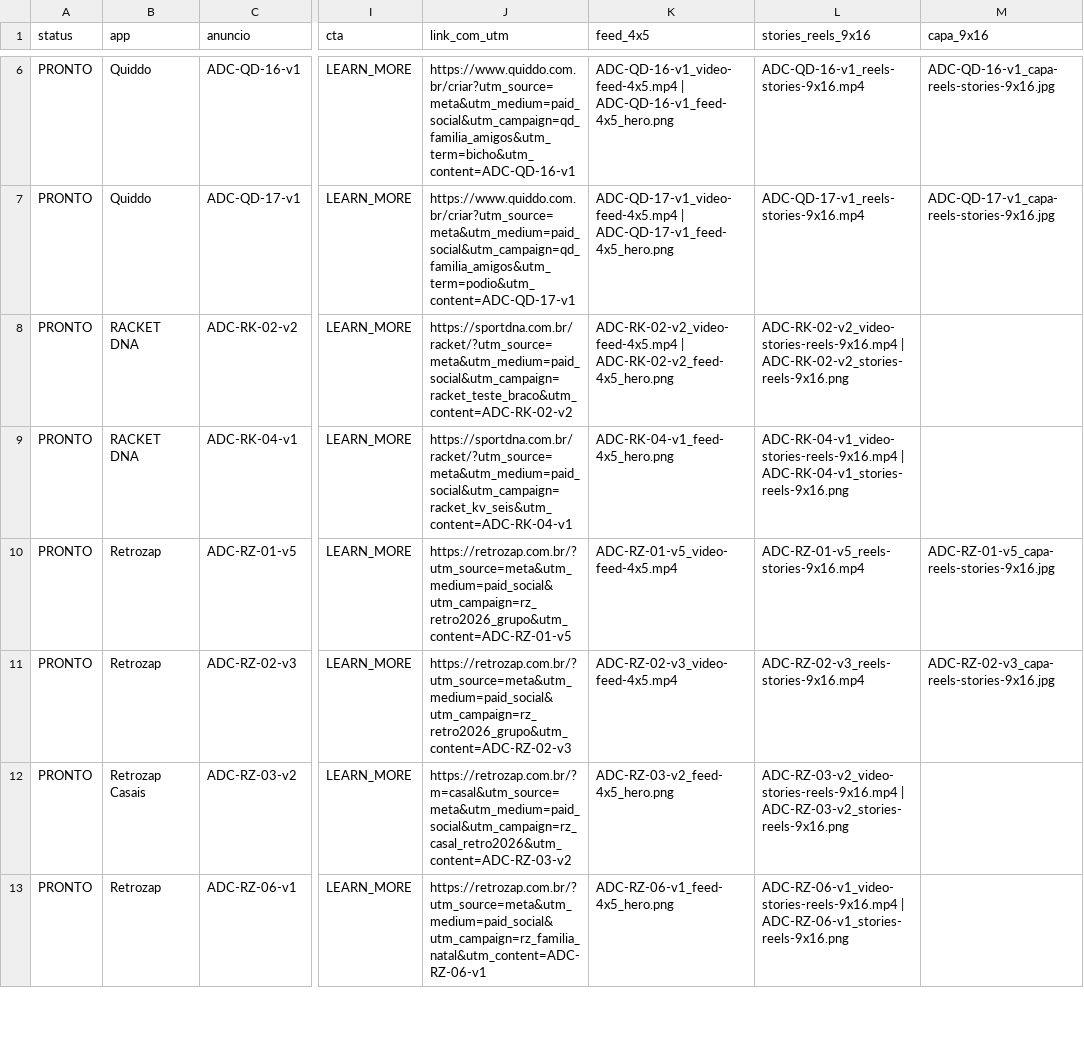
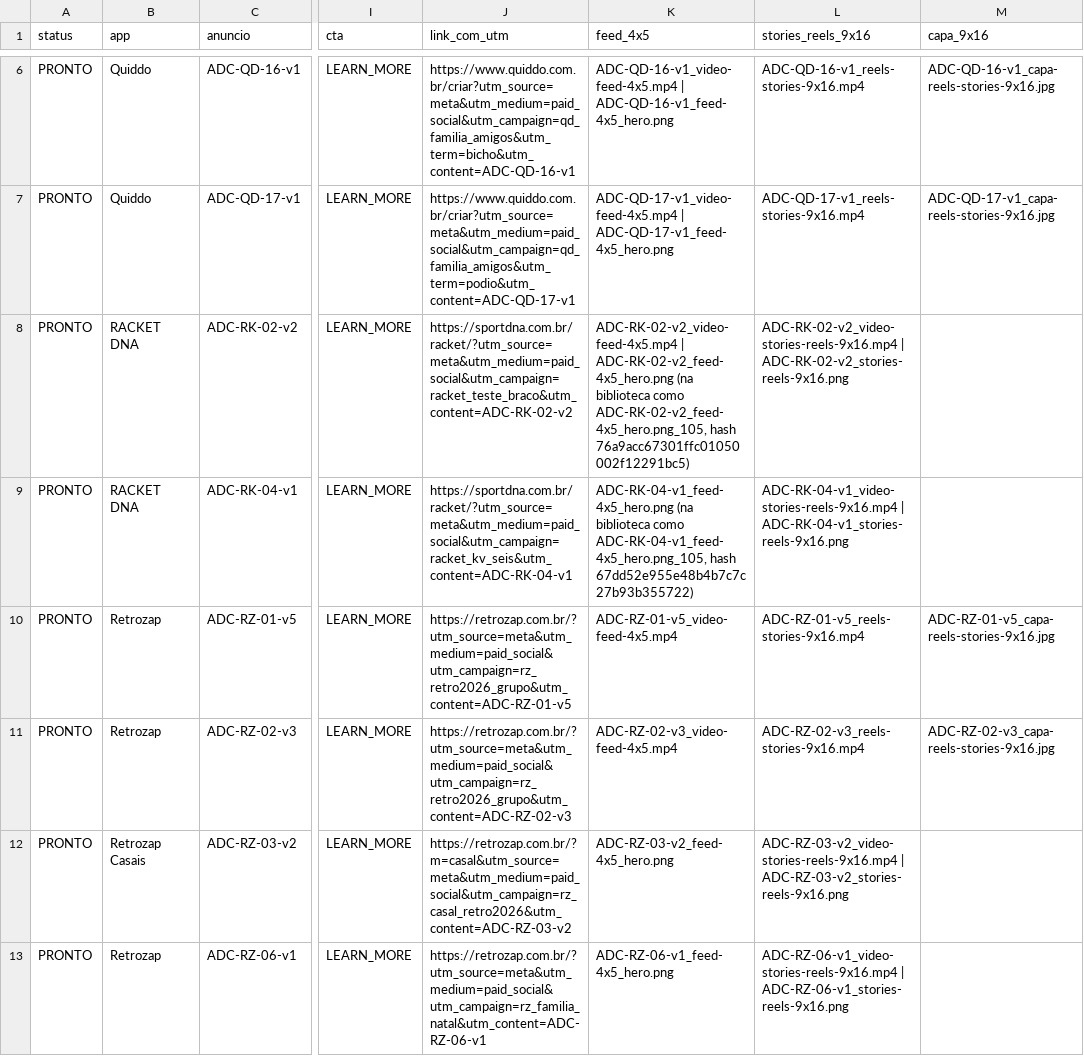
Before and after one commit to gtorniero/beyondtheworkproject, a CSV file: growth/anuncios/fila.csv, drawn as a sheet; only a part is shown, gaps mark what is left out; the diff covers the shown part only; the diff names each change by its address in the sheet, - before the commit and + after, or states it on an @@ line.

```diff
--- a/growth/anuncios/fila.csv
+++ b/growth/anuncios/fila.csv
-K8 (feed_4x5): …| ADC-RK-02-v2_feed-4x5_hero.png
+K8 (feed_4x5): …| ADC-RK-02-v2_feed-4x5_hero.png (na biblioteca como ADC-RK-02-v2_feed-4x5_hero.png_105, hash 76a9acc67301ffc01050002f12291bc5)
-K9 (feed_4x5): ADC-RK-04-v1_feed-4x5_hero.png
+K9 (feed_4x5): ADC-RK-04-v1_feed-4x5_hero.png (na biblioteca como ADC-RK-04-v1_feed-4x5_hero.png_105, hash 67dd52e955e48b4b7c7c27b93b355722)
```
Also changed, not shown: 33 edited cells elsewhere in this file.
